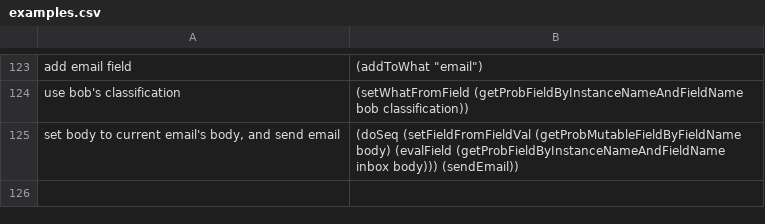
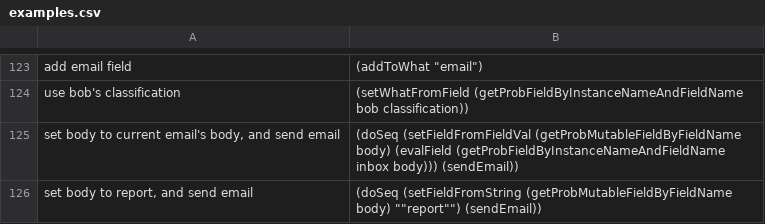
Before and after one commit to azariaa/InstructableServer, a CSV file: data/examples.csv, drawn as a sheet; only a part is shown, gaps mark what is left out.

Commit message:
adding test case and training example

```diff
--- a/data/examples.csv
+++ b/data/examples.csv
@@ -125 +125,2 @@ use bob's classification,(setWhatFromField (getProbFieldByInstanceNameAndFieldNa
 "set body to current email's body, and send email",(doSeq (setFieldFromFieldVal (getProbMutableFieldByFieldName body) (evalField (getProbFieldByInstanceNameAndFieldName inbox body))) (sendEmail))
+"set body to report, and send email",(doSeq (setFieldFromString (getProbMutableFieldByFieldName body) ""report"") (sendEmail))
```
Also changed, not shown: 1 other file.
